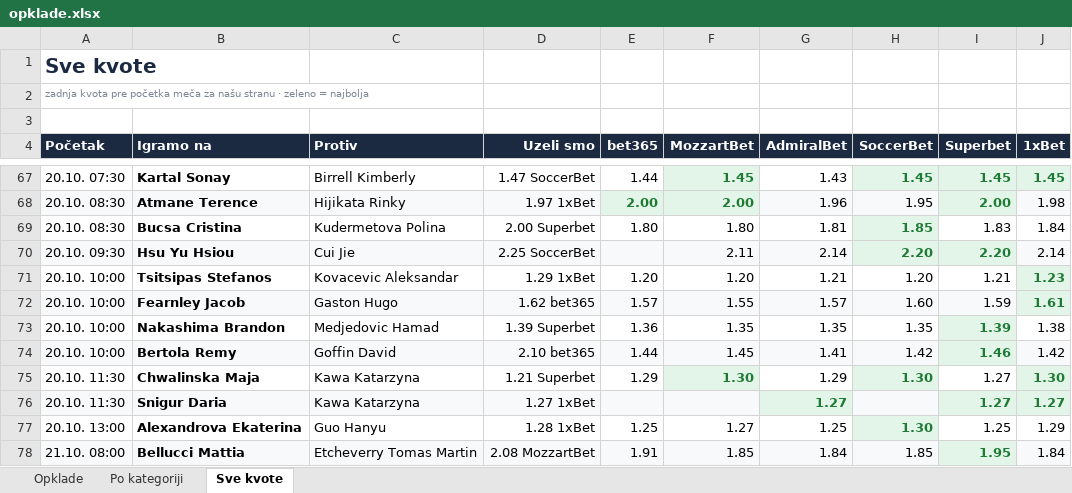
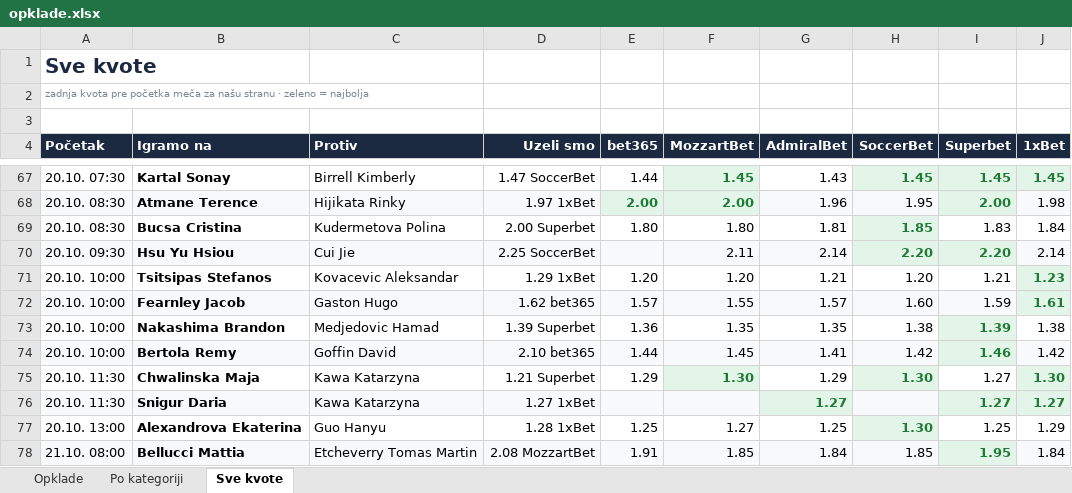
Before and after one commit to andreja69420/pantasocial, an Excel workbook: research/tennis-ml/paper/opklade.xlsx, sheet Sve kvote, drawn as a sheet; only a part is shown, gaps mark what is left out; values as stored, in another font and other column widths than the file's, no borders; the diff names each change by its address in the sheet, - before the commit and + after, or states it on an @@ line.

```diff
--- a/research/tennis-ml/paper/opklade.xlsx (sheet Sve kvote)
+++ b/research/tennis-ml/paper/opklade.xlsx (sheet Sve kvote)
-H73 (SoccerBet): 1.35
+H73 (SoccerBet): 1.38
```
Also changed, not shown: sheet Opklade, 3 other files.
